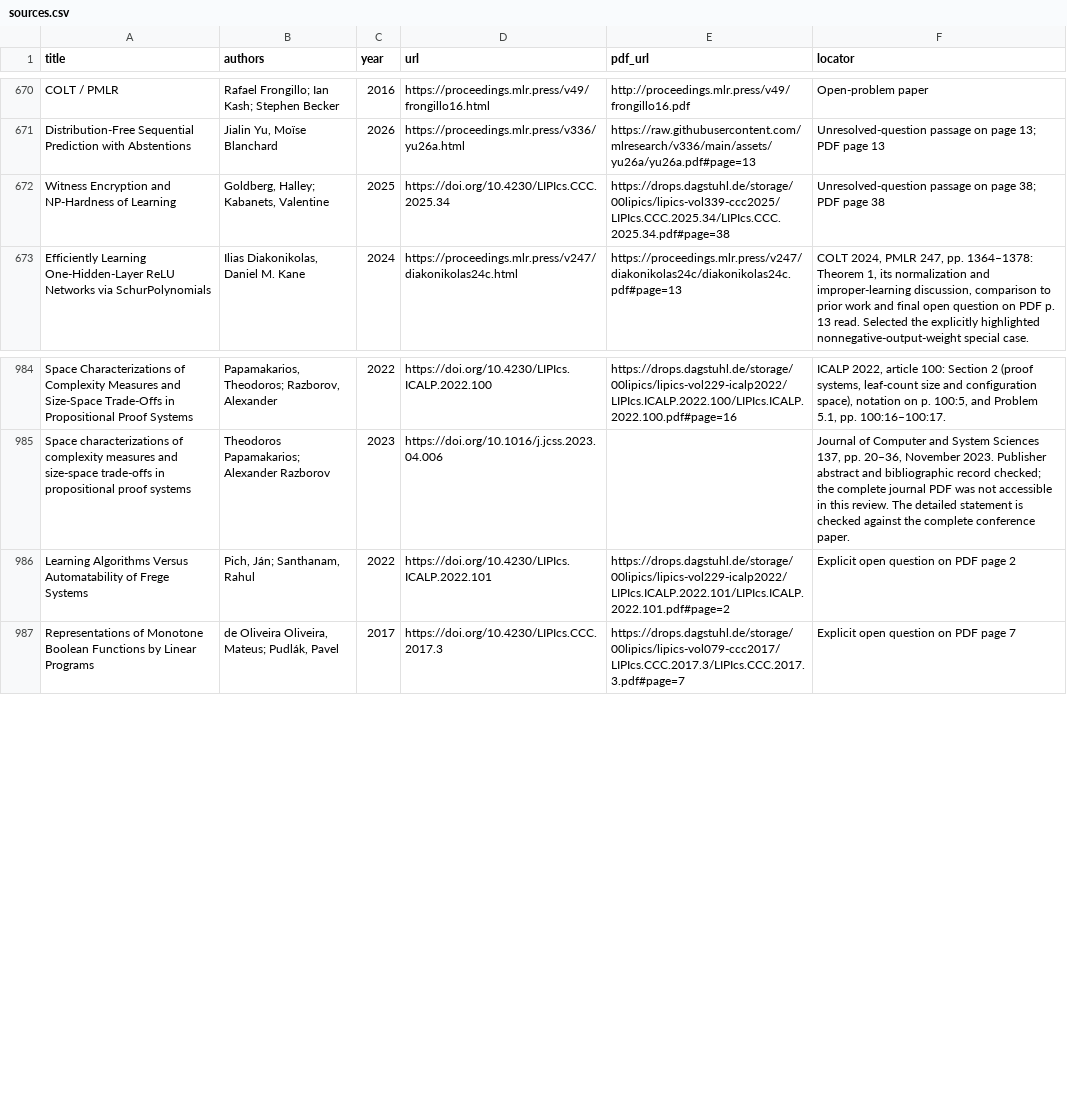
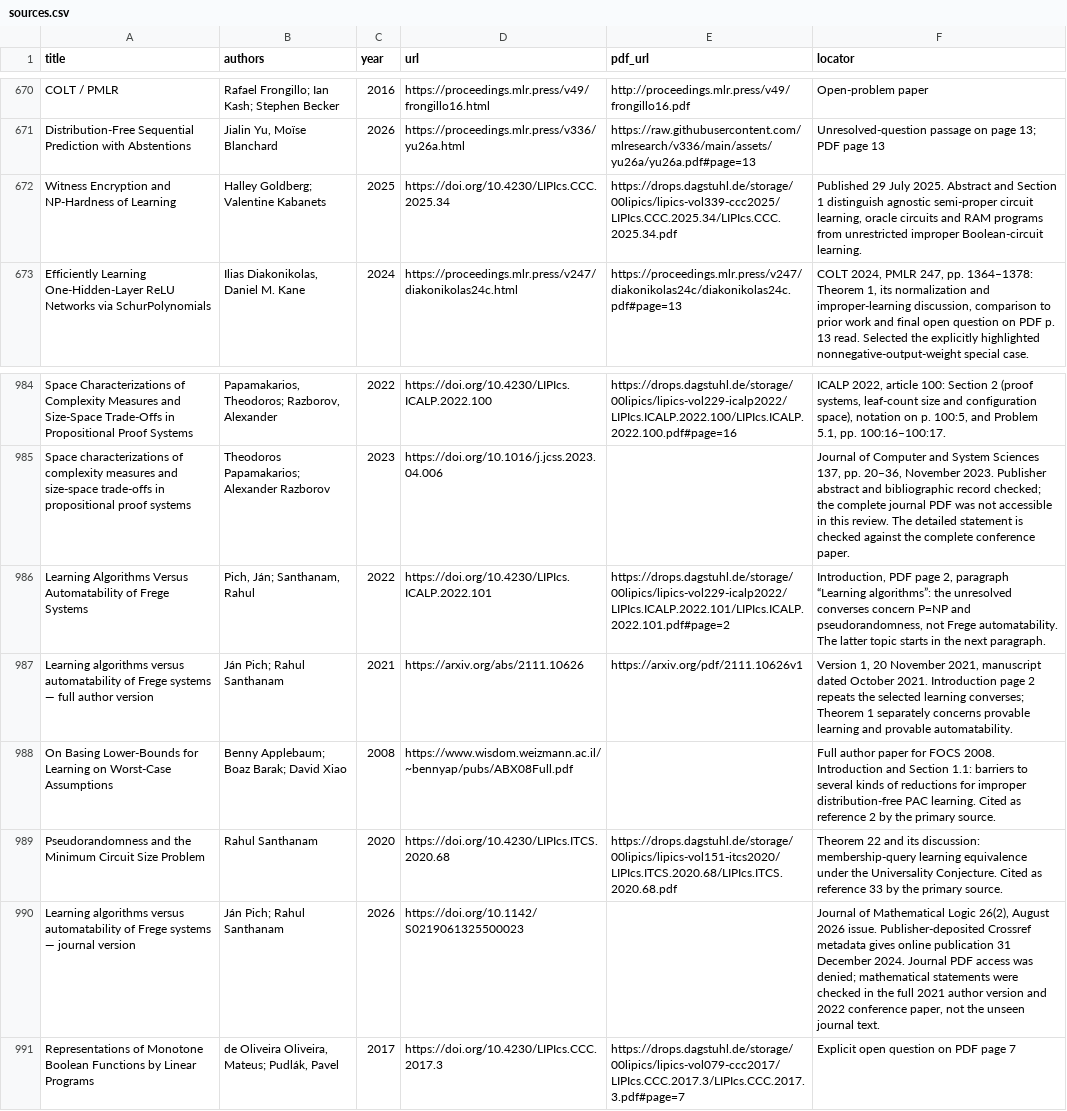
Before and after one commit to vaclavrozhon/atlas, a CSV file: sources.csv, drawn as a sheet; only a part is shown, gaps mark what is left out.

Commit message:
Publish atlas 9eed5ffe10bd54d983b7

```diff
--- a/sources.csv
+++ b/sources.csv
@@ -671,3 +671,3 @@ COLT / PMLR,Rafael Frongillo; Ian Kash; Stephen Becker,2016,https://proceedings.
 Distribution-Free Sequential Prediction with Abstentions,"Jialin Yu, Moïse Blanchard",2026,https://proceedings.mlr.press/v336/yu26a.html,https://raw.githubusercontent.com/mlresearch/v336/main/assets/yu26a/yu26a.pdf#page=13,Unresolved-question passage on page 13; PDF page 13
-Witness Encryption and NP-Hardness of Learning,"Goldberg, Halley; Kabanets, Valentine",2025,https://doi.org/10.4230/LIPIcs.CCC.2025.34,https://drops.dagstuhl.de/storage/00lipics/lipics-vol339-ccc2025/LIPIcs.CCC.2025.34/LIPIcs.CCC.2025.34.pdf#page=38,Unresolved-question passage on page 38; PDF page 38
+Witness Encryption and NP-Hardness of Learning,Halley Goldberg; Valentine Kabanets,2025,https://doi.org/10.4230/LIPIcs.CCC.2025.34,https://drops.dagstuhl.de/storage/00lipics/lipics-vol339-ccc2025/LIPIcs.CCC.2025.34/LIPIcs.CCC.2025.34.pdf,"Published 29 July 2025. Abstract and Section 1 distinguish agnostic semi-proper circuit learning, oracle circuits and RAM programs from unrestricted improper Boolean-circuit learning."
 Efficiently Learning One-Hidden-Layer ReLU Networks via SchurPolynomials,"Ilias Diakonikolas, Daniel M. Kane",2024,https://proceedings.mlr.press/v247/diakonikolas24c.html,https://proceedings.mlr.press/v247/diakonikolas24c/diakonikolas24c.pdf#page=13,"COLT 2024, PMLR 247, pp. 1364–1378: Theorem 1, its normalization and improper-learning discussion, comparison to prior work and final open question on PDF p. 13 read. Selected the explicitly highlighted nonnegative-output-weight special case."
@@ -985,3 +985,7 @@ Space Characterizations of Complexity Measures and Size-Space Trade-Offs in Prop
 Space characterizations of complexity measures and size-space trade-offs in propositional proof systems,Theodoros Papamakarios; Alexander Razborov,2023,https://doi.org/10.1016/j.jcss.2023.04.006,,"Journal of Computer and System Sciences 137, pp. 20–36, November 2023. Publisher abstract and bibliographic record checked; the complete journal PDF was not accessible in this review. The detailed statement is checked against the complete conference paper."
-Learning Algorithms Versus Automatability of Frege Systems,"Pich, Ján; Santhanam, Rahul",2022,https://doi.org/10.4230/LIPIcs.ICALP.2022.101,https://drops.dagstuhl.de/storage/00lipics/lipics-vol229-icalp2022/LIPIcs.ICALP.2022.101/LIPIcs.ICALP.2022.101.pdf#page=2,Explicit open question on PDF page 2
+Learning Algorithms Versus Automatability of Frege Systems,"Pich, Ján; Santhanam, Rahul",2022,https://doi.org/10.4230/LIPIcs.ICALP.2022.101,https://drops.dagstuhl.de/storage/00lipics/lipics-vol229-icalp2022/LIPIcs.ICALP.2022.101/LIPIcs.ICALP.2022.101.pdf#page=2,"Introduction, PDF page 2, paragraph “Learning algorithms”: the unresolved converses concern P=NP and pseudorandomness, not Frege automatability. The latter topic starts in the next paragraph."
+Learning algorithms versus automatability of Frege systems — full author version,Ján Pich; Rahul Santhanam,2021,https://arxiv.org/abs/2111.10626,https://arxiv.org/pdf/2111.10626v1,"Version 1, 20 November 2021, manuscript dated October 2021. Introduction page 2 repeats the selected learning converses; Theorem 1 separately concerns provable learning and provable automatability."
+On Basing Lower-Bounds for Learning on Worst-Case Assumptions,Benny Applebaum; Boaz Barak; David Xiao,2008,https://www.wisdom.weizmann.ac.il/~bennyap/pubs/ABX08Full.pdf,,Full author paper for FOCS 2008. Introduction and Section 1.1: barriers to several kinds of reductions for improper distribution-free PAC learning. Cited as reference 2 by the primary source.
+Pseudorandomness and the Minimum Circuit Size Problem,Rahul Santhanam,2020,https://doi.org/10.4230/LIPIcs.ITCS.2020.68,https://drops.dagstuhl.de/storage/00lipics/lipics-vol151-itcs2020/LIPIcs.ITCS.2020.68/LIPIcs.ITCS.2020.68.pdf,Theorem 22 and its discussion: membership-query learning equivalence under the Universality Conjecture. Cited as reference 33 by the primary source.
+Learning algorithms versus automatability of Frege systems — journal version,Ján Pich; Rahul Santhanam,2026,https://doi.org/10.1142/S0219061325500023,,"Journal of Mathematical Logic 26(2), August 2026 issue. Publisher-deposited Crossref metadata gives online publication 31 December 2024. Journal PDF access was denied; mathematical statements were checked in the full 2021 author version and 2022 conference paper, not the unseen journal text."
 Representations of Monotone Boolean Functions by Linear Programs,"de Oliveira Oliveira, Mateus; Pudlák, Pavel",2017,https://doi.org/10.4230/LIPIcs.CCC.2017.3,https://drops.dagstuhl.de/storage/00lipics/lipics-vol079-ccc2017/LIPIcs.CCC.2017.3/LIPIcs.CCC.2017.3.pdf#page=7,Explicit open question on PDF page 7
```
Also changed, not shown: areas.csv, importance-ranking.csv, 11 other files.
